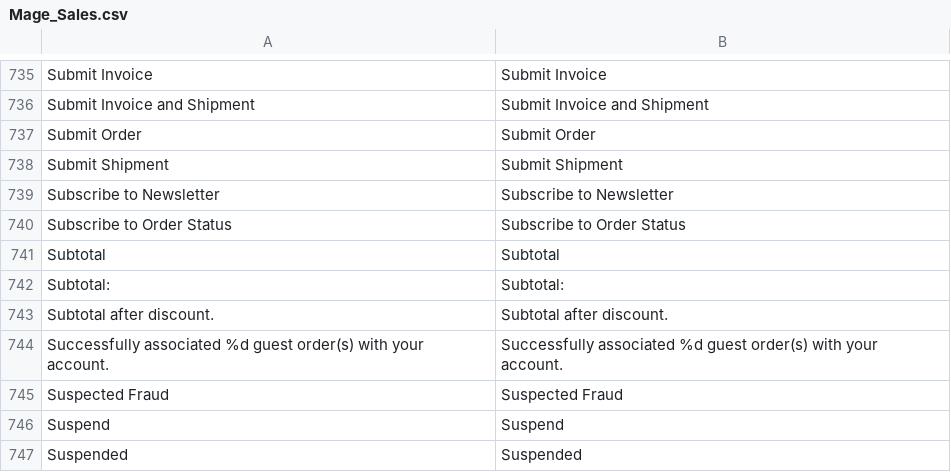
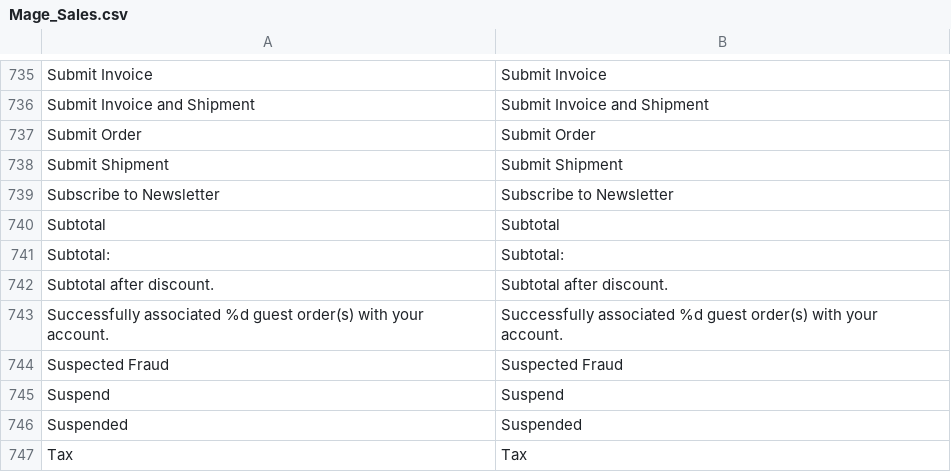
Before and after one commit to MahoCommerce/maho, a CSV file: app/locale/en_US/Mage_Sales.csv, drawn as a sheet; only a part is shown, gaps mark what is left out; the shorter side is filled out with more unchanged rows; the diff names each change by its address in the sheet, - before the commit and + after, or states it on an @@ line.

```diff
--- a/app/locale/en_US/Mage_Sales.csv
+++ b/app/locale/en_US/Mage_Sales.csv
-row 740: Subscribe to Order Status | Subscribe to Order Status
```
Also changed, not shown: app/locale/en_US/Mage_Core.csv, app/locale/en_US/Mage_Downloadable.csv, 37 other files.
